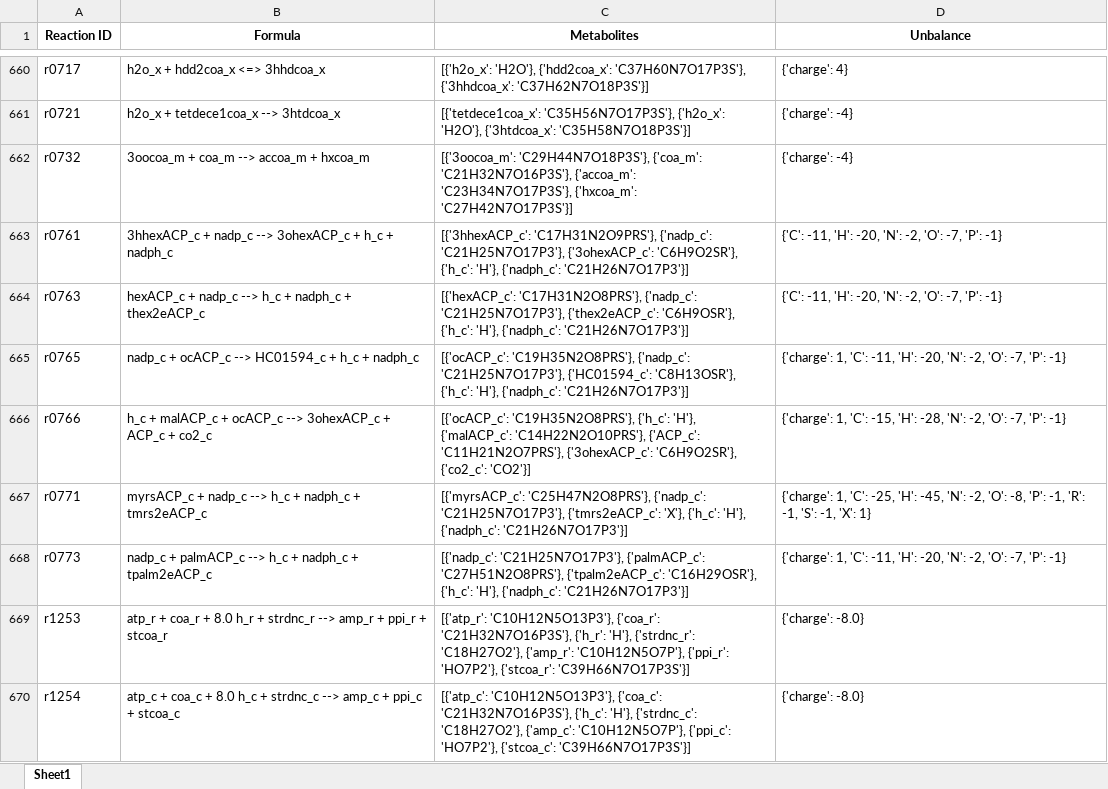
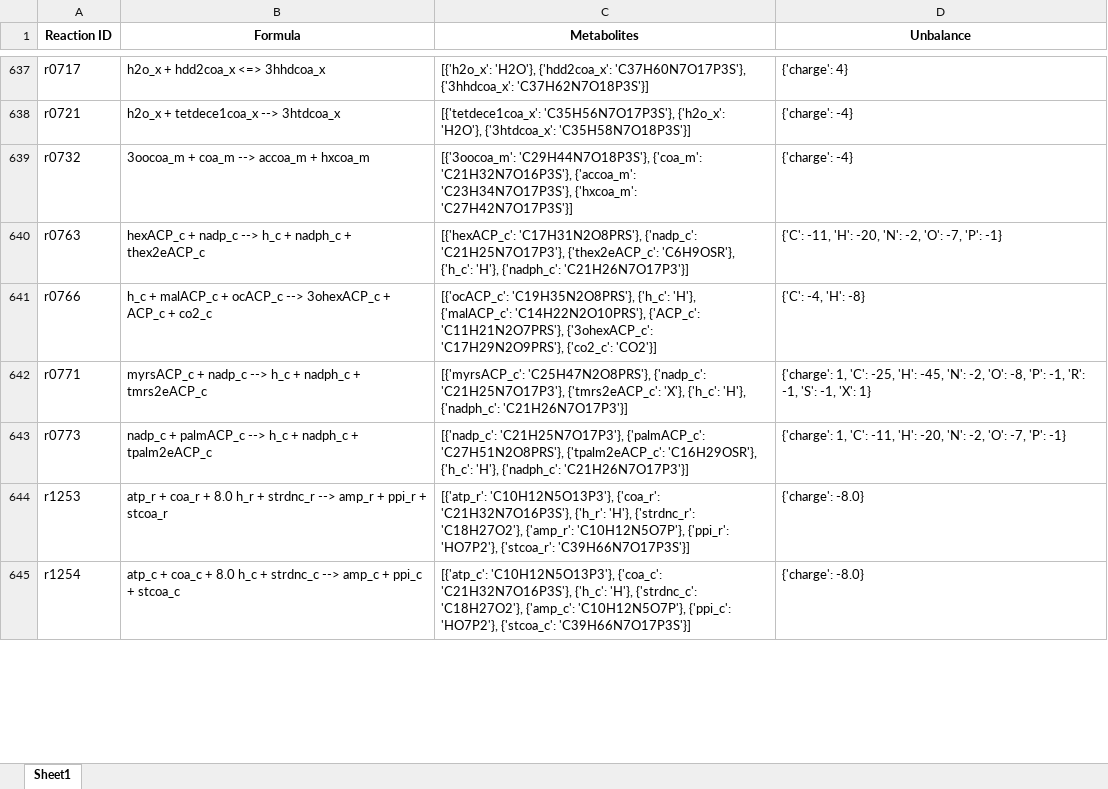
Before and after one commit to LewisLabUCSD/iCHO3K, an Excel workbook: Notebooks/mass_unbalanced_reactions.xlsx, sheet Sheet1, drawn as a sheet; only a part is shown, gaps mark what is left out; values as stored, in another font and other column widths than the file's, no borders; removed rows and columns are numbered as before the commit, all else as after; the diff covers the shown part only; the diff names each change by its address in the sheet, - before the commit and + after, or states it on an @@ line.

Commit message:
New set of unbalanced reactions identified

```diff
--- a/Notebooks/mass_unbalanced_reactions.xlsx (sheet Sheet1)
+++ b/Notebooks/mass_unbalanced_reactions.xlsx (sheet Sheet1)
-row 663: r0761 | 3hhexACP_c + nadp_c --> 3ohexACP_c + h_c + nadph_c | [{'3hhexACP_c': 'C17H31N2O9PRS'}, {'nadp_c': 'C21H25N7O17P3'}, {'3ohexACP_c': 'C6H9O2SR'}, {'h_c': 'H'}, {'nadph_c': 'C21H26N7O17P3'}] | {'C': -11, 'H': -20, 'N': -2, 'O': -7, 'P': -1}
-row 665: r0765 | nadp_c + ocACP_c --> HC01594_c + h_c + nadph_c | [{'ocACP_c': 'C19H35N2O8PRS'}, {'nadp_c': 'C21H25N7O17P3'}, {'HC01594_c': 'C8H13OSR'}, {'h_c': 'H'}, {'nadph_c': 'C21H26N7O17P3'}] | {'charge': 1, 'C': -11, 'H': -20, 'N': -2, 'O': -7, 'P': -1}
-C641 (Metabolites): …'C11H21N2O7PRS'}, {'3ohexACP_c': 'C6H9O2SR'}, {'co2_c': 'CO2'}]
+C641 (Metabolites): …'C11H21N2O7PRS'}, {'3ohexACP_c': 'C17H29N2O9PRS'}, {'co2_c': 'CO2'}]
-D641 (Unbalance): {'charge': 1, 'C': -15, 'H': -28, 'N': -2, 'O': -7, 'P': -1}
+D641 (Unbalance): {'C': -4, 'H': -8}
```
Also changed, not shown: 9 added rows, 58 removed rows and 6 edited cells elsewhere in this sheet.
